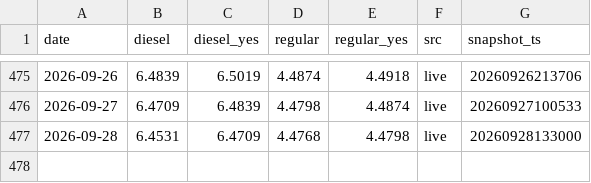
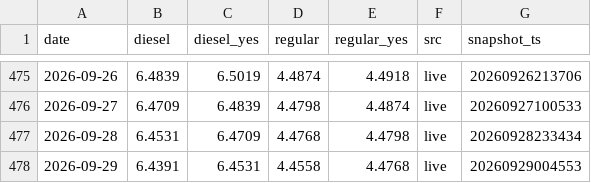
Before and after one commit to Yevheniimakhota/kalshi-ai-trading-bot, a CSV file: data/aaa/aaa_daily.csv, drawn as a sheet; only a part is shown, gaps mark what is left out.

```diff
--- a/data/aaa/aaa_daily.csv
+++ b/data/aaa/aaa_daily.csv
@@ -476,2 +476,3 @@ date,diesel,diesel_yes,regular,regular_yes,src,snapshot_ts
 2026-09-27,6.4709,6.4839,4.4798,4.4874,live,20260927100533
-2026-09-28,6.4531,6.4709,4.4768,4.4798,live,20260928133000
+2026-09-28,6.4531,6.4709,4.4768,4.4798,live,20260928233434
+2026-09-29,6.4391,6.4531,4.4558,4.4768,live,20260929004553
```
Also changed, not shown: 7 other files.
